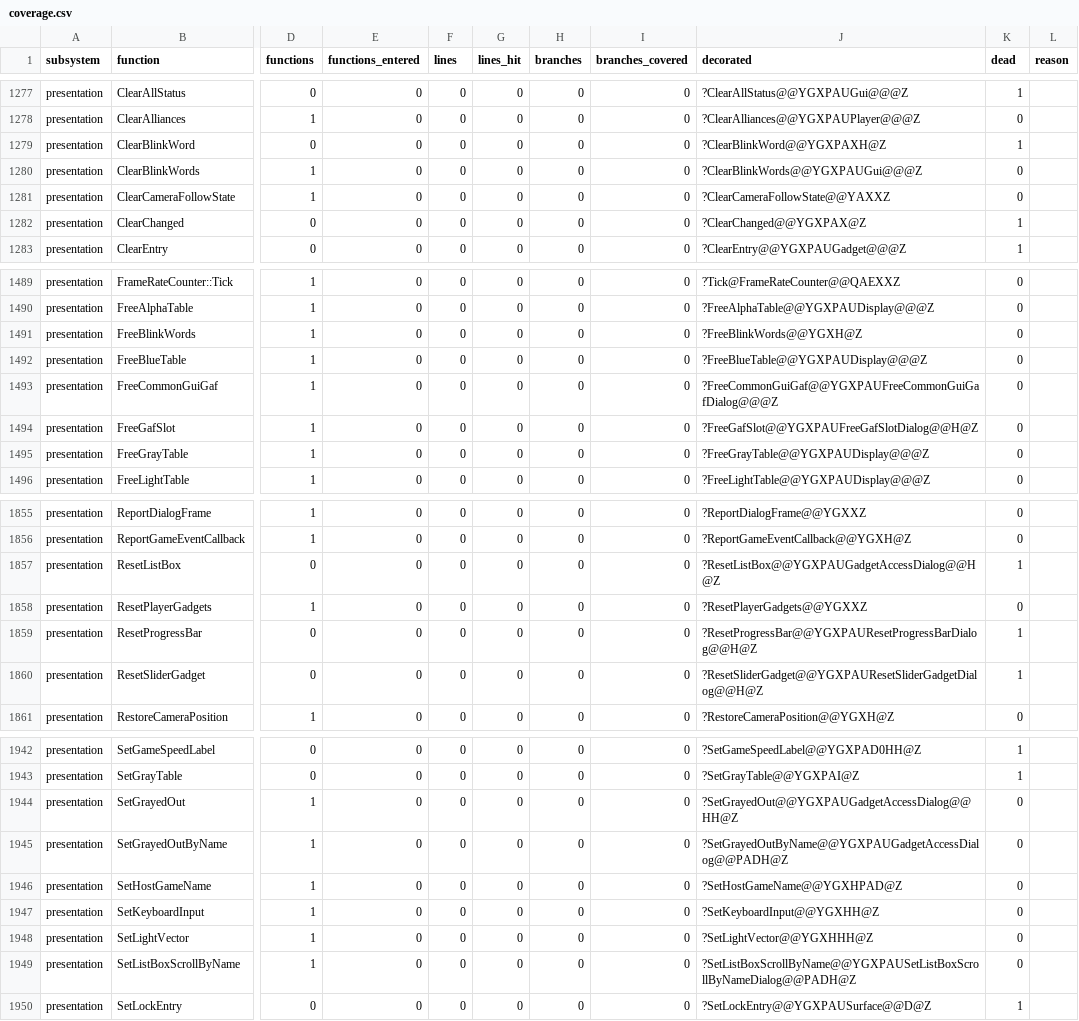
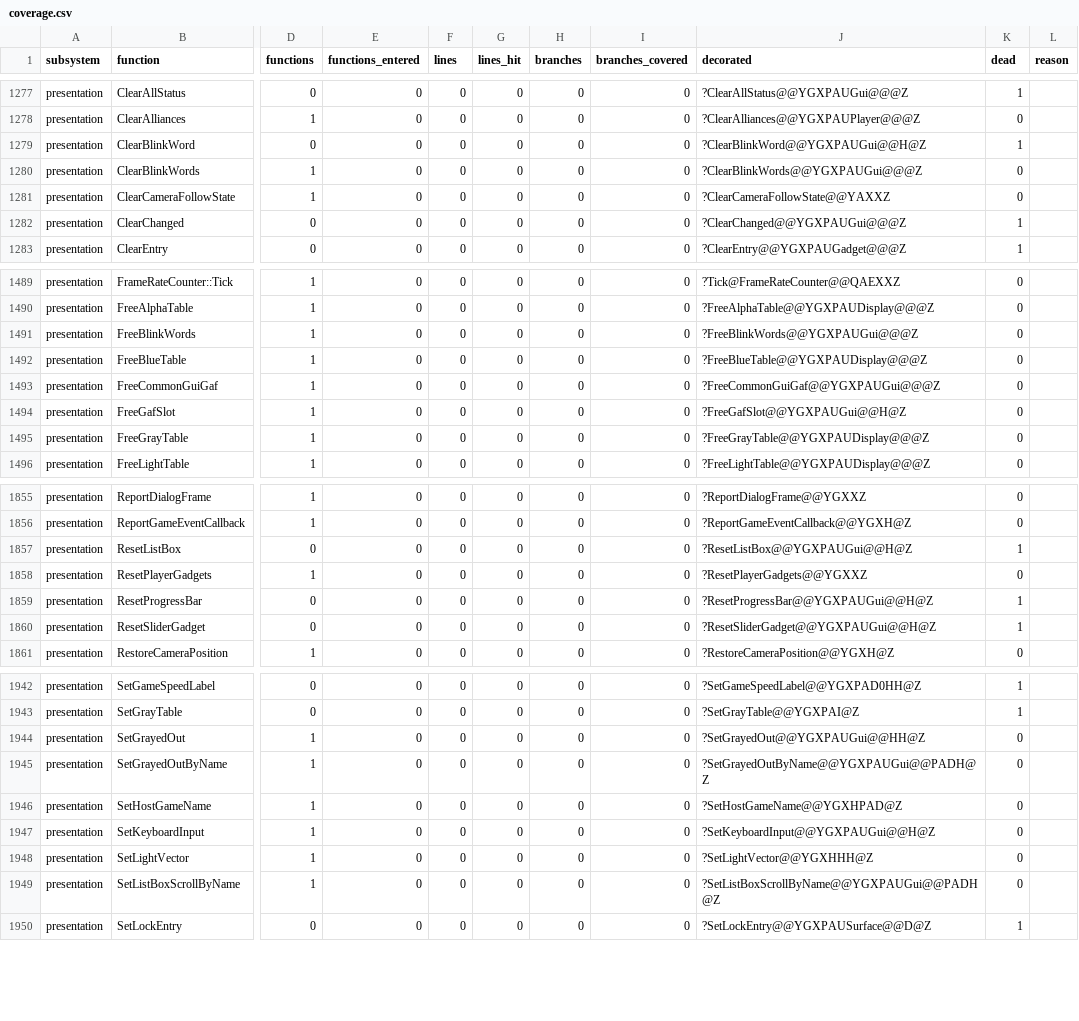
Before and after one commit to ozgb/byte-tactics-moddable, a CSV file: data/coverage.csv, drawn as a sheet; only a part is shown, gaps mark what is left out; the diff covers the shown part only; the diff names each change by its address in the sheet, - before the commit and + after, or states it on an @@ line.

```diff
--- a/data/coverage.csv
+++ b/data/coverage.csv
-J1279 (decorated): ?ClearBlinkWord@@YGXPAXH@Z
+J1279 (decorated): ?ClearBlinkWord@@YGXPAUGui@@H@Z
-J1282 (decorated): ?ClearChanged@@YGXPAX@Z
+J1282 (decorated): ?ClearChanged@@YGXPAUGui@@@Z
-J1491 (decorated): ?FreeBlinkWords@@YGXH@Z
+J1491 (decorated): ?FreeBlinkWords@@YGXPAUGui@@@Z
-J1493 (decorated): ?FreeCommonGuiGaf@@YGXPAUFreeCommonGuiGafDialog@@@Z
+J1493 (decorated): ?FreeCommonGuiGaf@@YGXPAUGui@@@Z
-J1494 (decorated): ?FreeGafSlot@@YGXPAUFreeGafSlotDialog@@H@Z
+J1494 (decorated): ?FreeGafSlot@@YGXPAUGui@@H@Z
-J1857 (decorated): ?ResetListBox@@YGXPAUGadgetAccessDialog@@H@Z
+J1857 (decorated): ?ResetListBox@@YGXPAUGui@@H@Z
-J1859 (decorated): ?ResetProgressBar@@YGXPAUResetProgressBarDialog@@H@Z
+J1859 (decorated): ?ResetProgressBar@@YGXPAUGui@@H@Z
-J1860 (decorated): ?ResetSliderGadget@@YGXPAUResetSliderGadgetDialog@@H@Z
+J1860 (decorated): ?ResetSliderGadget@@YGXPAUGui@@H@Z
-J1944 (decorated): ?SetGrayedOut@@YGXPAUGadgetAccessDialog@@HH@Z
+J1944 (decorated): ?SetGrayedOut@@YGXPAUGui@@HH@Z
-J1945 (decorated): ?SetGrayedOutByName@@YGXPAUGadgetAccessDialog@@PADH@Z
+J1945 (decorated): ?SetGrayedOutByName@@YGXPAUGui@@PADH@Z
-J1947 (decorated): ?SetKeyboardInput@@YGXHH@Z
+J1947 (decorated): ?SetKeyboardInput@@YGXPAUGui@@H@Z
-J1949 (decorated): ?SetListBoxScrollByName@@YGXPAUSetListBoxScrollByNameDialog@@PADH@Z
+J1949 (decorated): ?SetListBoxScrollByName@@YGXPAUGui@@PADH@Z
```
Also changed, not shown: 52 edited cells elsewhere in this file.
